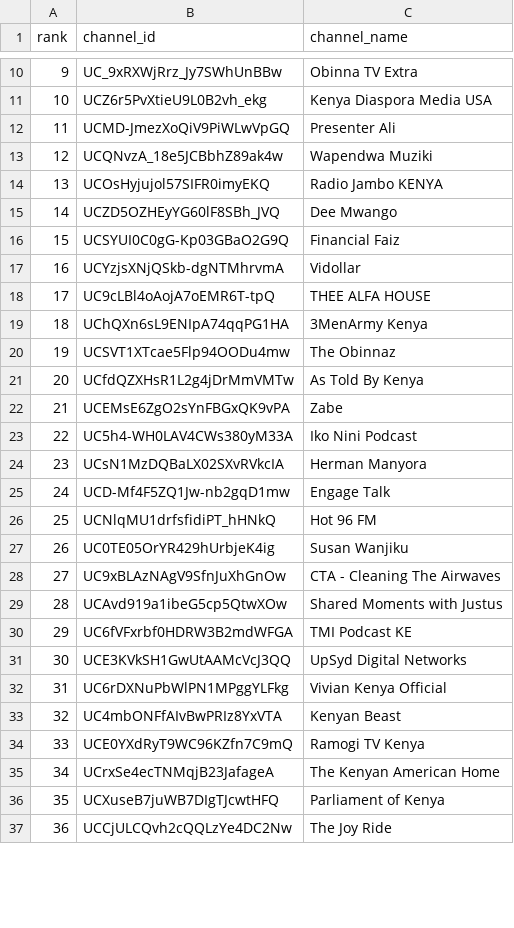
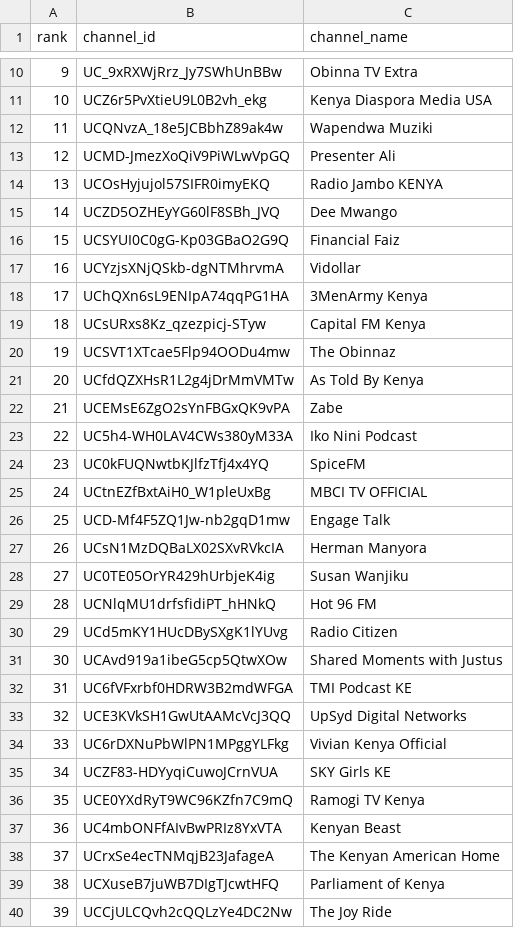
Before and after one commit to stmonitoring2/ke-top500, a CSV file: channels.csv, drawn as a sheet; only a part is shown, gaps mark what is left out; removed rows and columns are numbered as before the commit, all else as after; the diff covers the shown part only; the diff names each change by its address in the sheet, - before the commit and + after, or states it on an @@ line.

```diff
--- a/channels.csv
+++ b/channels.csv
@@ column A (rank) renumbered between rows 3 and 156 @@
@@ row 13 moved to row 12: 11 @@
-row 18: 17 | UC9cLBl4oAojA7oEMR6T-tpQ | THEE ALFA HOUSE
+row 19: 18 | UCsURxs8Kz_qzezpicj-STyw | Capital FM Kenya
+row 24: 23 | UC0kFUQNwtbKJlfzTfj4x4YQ | SpiceFM
+row 25: 24 | UCtnEZfBxtAiH0_W1pleUxBg | MBCI TV OFFICIAL
@@ row 25 moved to row 26: 25 @@
@@ row 27 moved to row 28: 27 @@
-row 28: 27 | UC9xBLAzNAgV9SfnJuXhGnOw | CTA - Cleaning The Airwaves
+row 30: 29 | UCd5mKY1HUcDBySXgK1lYUvg | Radio Citizen
+row 35: 34 | UCZF83-HDYyqiCuwoJCrnVUA | SKY Girls KE
@@ row 34 moved to row 36: 35 @@
```
Also changed, not shown: 19 added rows, 16 removed rows and 9 moved rows elsewhere in this file, public/top500_ranked.csv, 1 other file.
